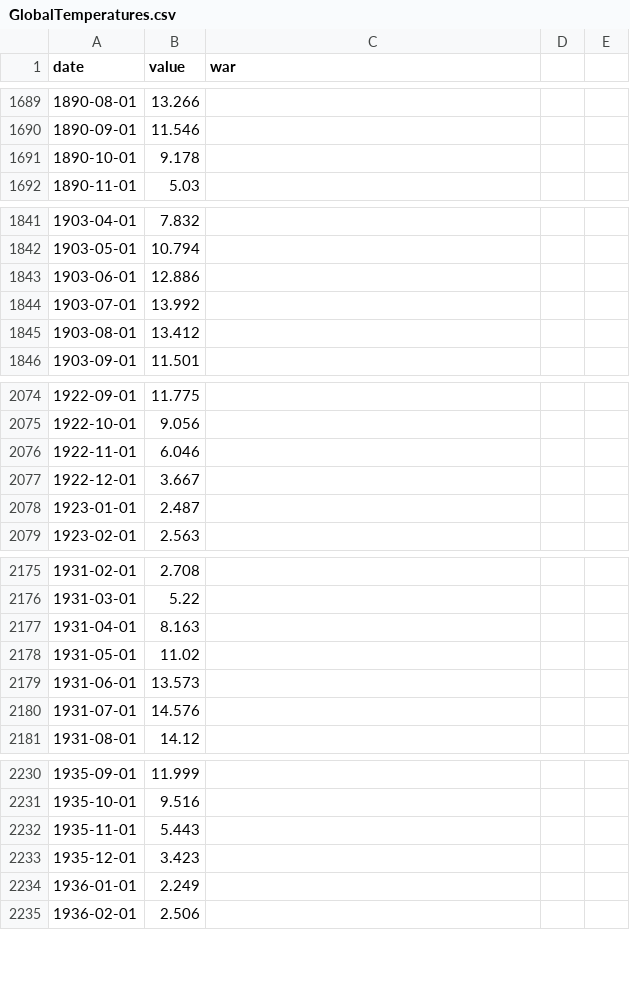
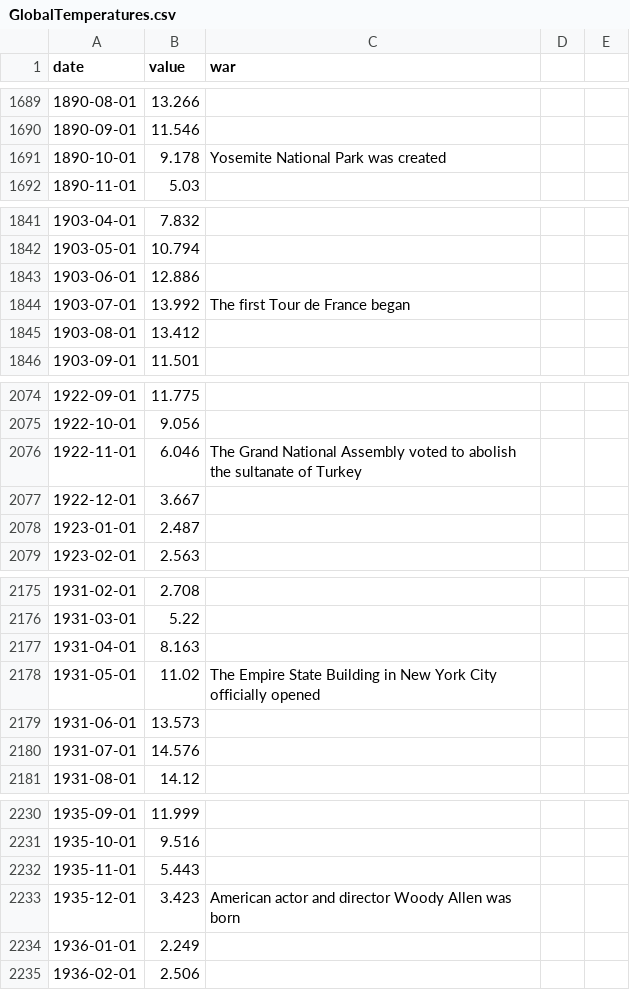
Before and after one commit to sajdoann/HeatMapocalypse, a CSV file: GlobalTemperatures.csv, drawn as a sheet; only a part is shown, gaps mark what is left out; the diff covers the shown part only.

```diff
--- a/GlobalTemperatures.csv
+++ b/GlobalTemperatures.csv
@@ -1690,3 +1690,3 @@ date,value,war
 1890-09-01,11.546,
-1890-10-01,9.178,
+1890-10-01,9.178,Yosemite National Park was created
 1890-11-01,5.03,
@@ -1843,3 +1843,3 @@ date,value,war
 1903-06-01,12.886,
-1903-07-01,13.992,
+1903-07-01,13.992,The first Tour de France began
 1903-08-01,13.412,
@@ -2075,3 +2075,3 @@ date,value,war
 1922-10-01,9.056,
-1922-11-01,6.046,
+1922-11-01,6.046,The Grand National Assembly voted to abolish the sultanate of Turkey
 1922-12-01,3.667,
@@ -2177,3 +2177,3 @@ date,value,war
 1931-04-01,8.163,
-1931-05-01,11.02,
+1931-05-01,11.02,The Empire State Building in New York City officially opened
 1931-06-01,13.573,
@@ -2232,3 +2232,3 @@ date,value,war
 1935-11-01,5.443,
-1935-12-01,3.423,
+1935-12-01,3.423,American actor and director Woody Allen was born
 1936-01-01,2.249,
```
Also changed, not shown: 25 edited cells elsewhere in this file.
